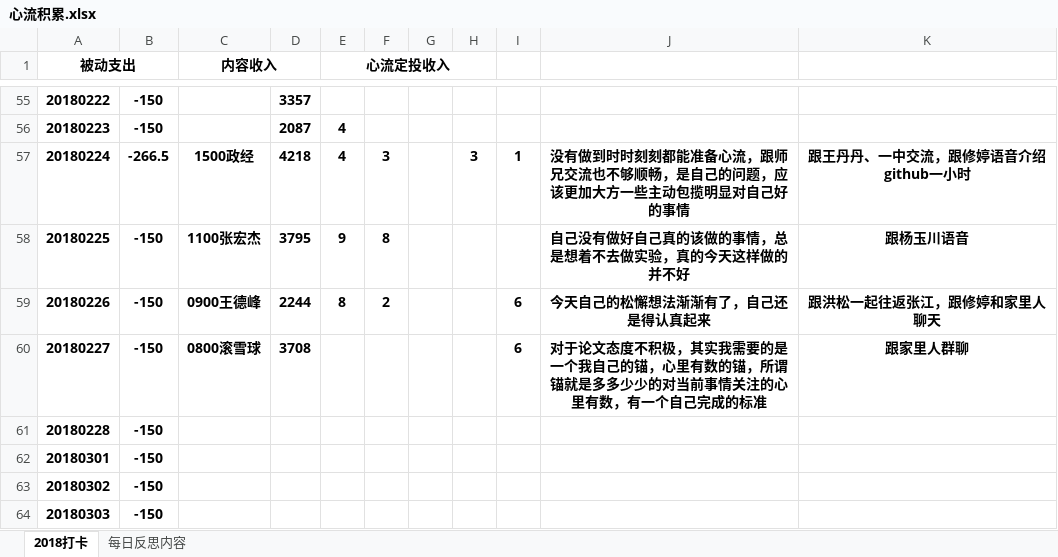
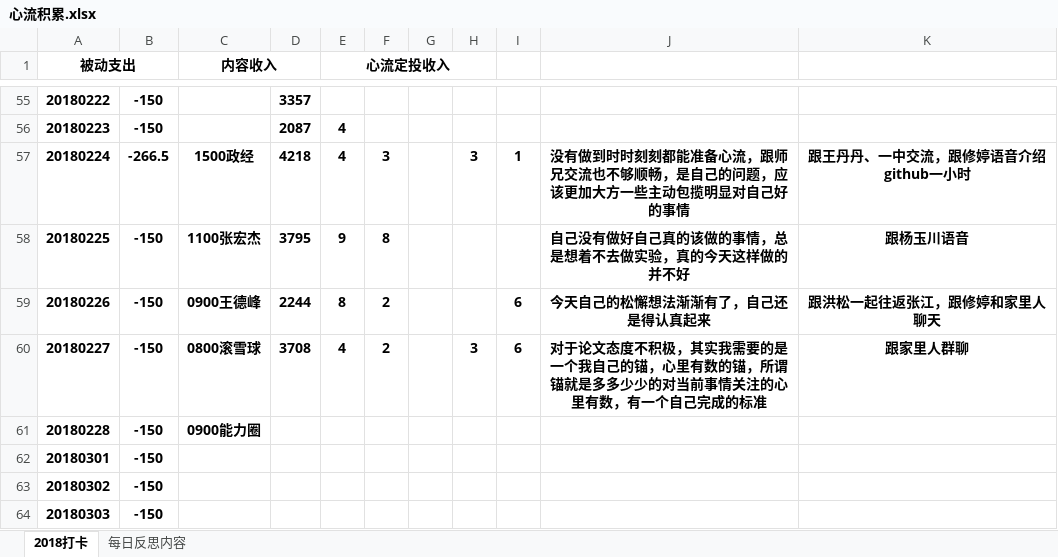
Before and after one commit to HanYouyang/GrowUp2018, an Excel workbook: 心流积累.xlsx, sheet 2018打卡, drawn as a sheet; only a part is shown, gaps mark what is left out; values as stored, in another font and other column widths than the file's, no borders; the diff names each change by its address in the sheet, - before the commit and + after, or states it on an @@ line.

```diff
--- a/心流积累.xlsx (sheet 2018打卡)
+++ b/心流积累.xlsx (sheet 2018打卡)
-E60 (心流定投收入): (empty)
+E60 (心流定投收入): 4
-F60: (empty)
+F60: 2
-H60: (empty)
+H60: 3
-C61 (内容收入): (empty)
+C61 (内容收入): 0900能力圈
```
Also changed, not shown: 10 other files.
